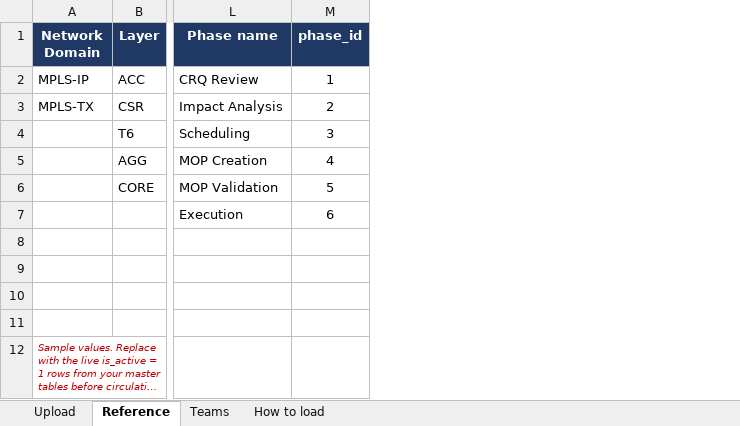
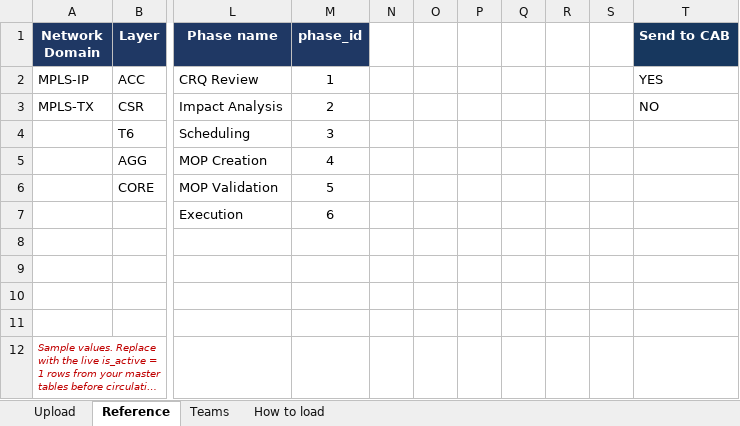
Before and after one commit to vivek-vegayan/airtelcms_react, an Excel workbook: public/templates/Plan_Activity_Upload_Template.xlsx, sheet Reference, drawn as a sheet; only a part is shown, gaps mark what is left out; long unchanged cells end in …; values as stored, in another font and other column widths than the file's, no borders; the diff names each change by its address in the sheet, - before the commit and + after, or states it on an @@ line.

Commit message:
Add Send to CAB plan field
Add the optional Send to CAB field to plan editing, table filtering and exports, and plan activity uploads. Update the upload template and guidance to include the field on the CRQ Review row.

```diff
--- a/public/templates/Plan_Activity_Upload_Template.xlsx (sheet Reference)
+++ b/public/templates/Plan_Activity_Upload_Template.xlsx (sheet Reference)
+column N, empty
+column O, empty
+column P, empty
+column Q, empty
+column R, empty
+column S, empty
+column T (Send to CAB), rows 2-3: YES | NO
```
Also changed, not shown: sheet Upload, 4 other files.
